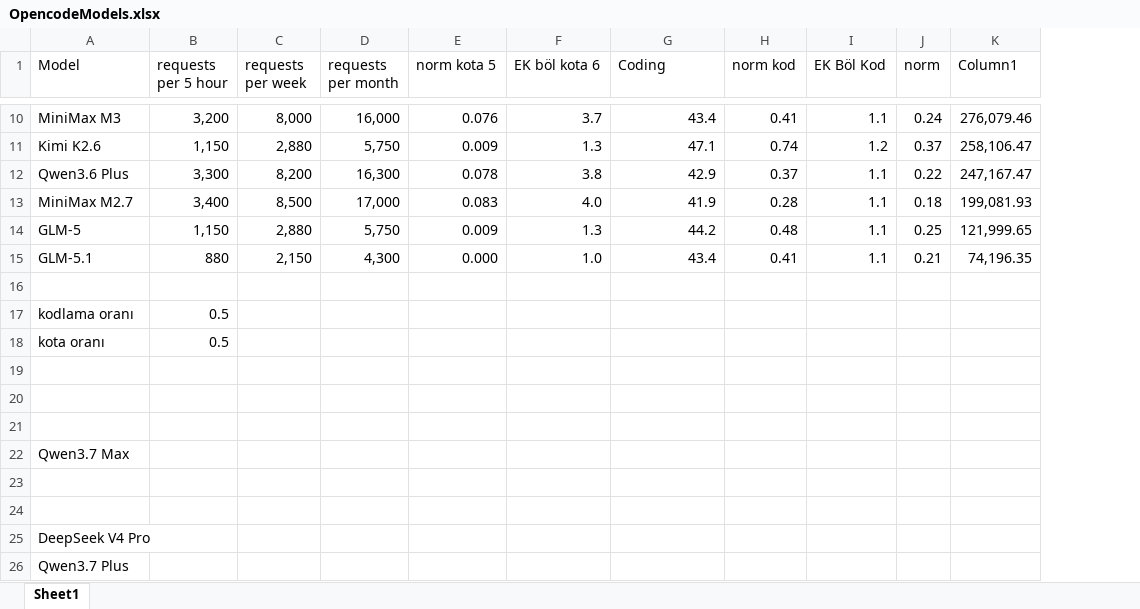
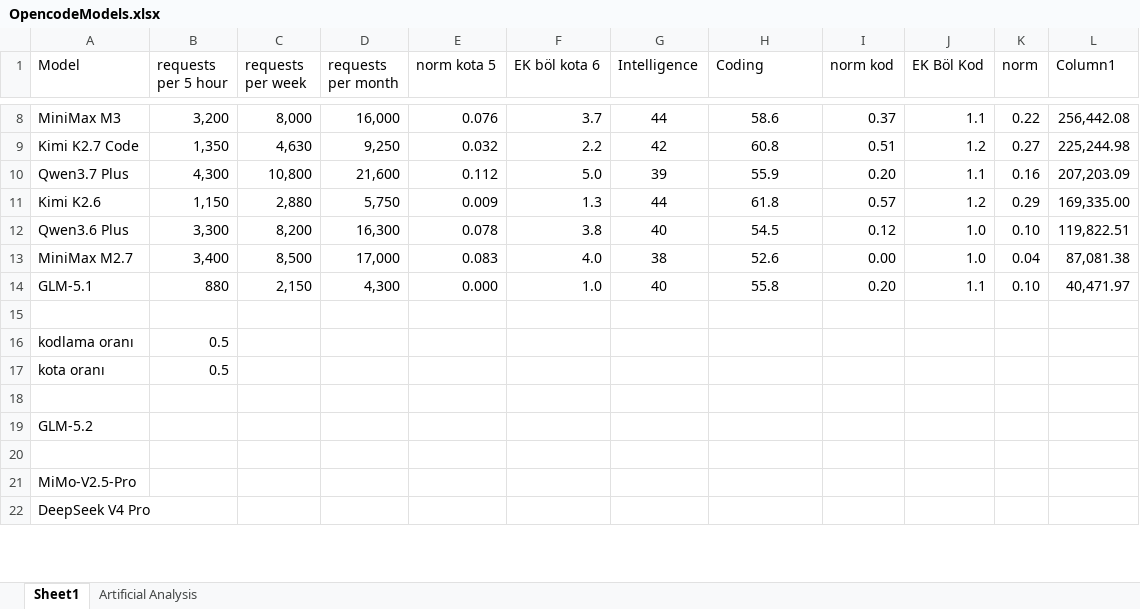
Before and after one commit to yasirerkam/Configs_Agents, an Excel workbook: OpenCode/OpencodeModels.xlsx, sheet Sheet1, drawn as a sheet; only a part is shown, gaps mark what is left out; values as stored, in another font and other column widths than the file's, no borders; conditional formats and table styles not drawn; removed rows and columns are numbered as before the commit, all else as after; the diff covers the shown part only; the diff names each change by its address in the sheet, - before the commit and + after, or states it on an @@ line.

```diff
--- a/OpenCode/OpencodeModels.xlsx (sheet Sheet1)
+++ b/OpenCode/OpencodeModels.xlsx (sheet Sheet1)
+sheet tab: Artificial Analysis
+column G (Intelligence), row 8: 44; rows 11-14: 44 | 40 | 38 | 40
-H8 alignment: right
+H8 alignment: center
-H8 (Coding): 43.4
+H8 (Coding): 58.6
-I8 (norm kod): 0.41
+I8 (norm kod): 0.37
-K8 (norm): 0.24
+K8 (norm): 0.22
-L8 (Column1): 276,079.46
+L8 (Column1): 256,442.08
+row 9: Kimi K2.7 Code | 1,350 | 4,630 | 9,250 | 0.032 | 2.2 | 42 | 60.8 | 0.51 | 1.2 | 0.27 | 225,244.98
+row 10: Qwen3.7 Plus | 4,300 | 10,800 | 21,600 | 0.112 | 5.0 | 39 | 55.9 | 0.20 | 1.1 | 0.16 | 207,203.09
-H11 (Coding): 47.1
+H11 (Coding): 61.8
-H11:H13 alignment: right
+H11:H13 alignment: center
-I11 (norm kod): 0.74
+I11 (norm kod): 0.57
-K11 (norm): 0.37
+K11 (norm): 0.29
-L11 (Column1): 258,106.47
+L11 (Column1): 169,335.00
-H12 (Coding): 42.9
+H12 (Coding): 54.5
-I12 (norm kod): 0.37
+I12 (norm kod): 0.12
-J12:J13 (EK Böl Kod): 1.1
+J12:J13 (EK Böl Kod): 1.0
-K12 (norm): 0.22
+K12 (norm): 0.10
-L12 (Column1): 247,167.47
+L12 (Column1): 119,822.51
-H13 (Coding): 41.9
+H13 (Coding): 52.6
-I13 (norm kod): 0.28
+I13 (norm kod): 0.00
-K13 (norm): 0.18
+K13 (norm): 0.04
-L13 (Column1): 199,081.93
+L13 (Column1): 87,081.38
-row 14: GLM-5 | 1,150 | 2,880 | 5,750 | 0.009 | 1.3 | 44.2 | 0.48 | 1.1 | 0.25 | 121,999.65
-H14 (Coding): 43.4
+H14 (Coding): 55.8
-H14 alignment: right
+H14 alignment: center
-I14 (norm kod): 0.41
+I14 (norm kod): 0.20
-K14 (norm): 0.21
+K14 (norm): 0.10
-L14 (Column1): 74,196.35
+L14 (Column1): 40,471.97
+row 19: GLM-5.2
-row 21: (empty)
-A21 (Model): Qwen3.7 Max
+A21 (Model): MiMo-V2.5-Pro
-row 23: (empty)
-row 24: (empty)
-row 26: Qwen3.7 Plus
```
Also changed, not shown: 2 added rows, 7 removed rows, 19 edited cells and cell formats elsewhere in this sheet, formulas that keep their value, hidden cells, 4 other files.
